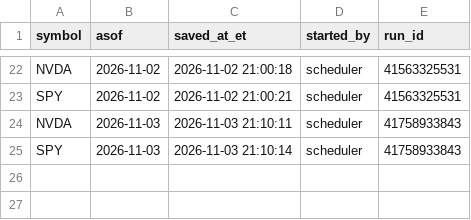
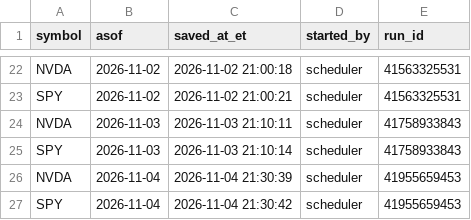
Before and after one commit to kshu231/nvda-open-interest, a CSV file: data/occ_arrivals.csv, drawn as a sheet; only a part is shown, gaps mark what is left out; the diff names each change by its address in the sheet, - before the commit and + after, or states it on an @@ line.

```diff
--- a/data/occ_arrivals.csv
+++ b/data/occ_arrivals.csv
+row 26: NVDA | 2026-11-04 | 2026-11-04 21:30:39 | scheduler | 41955659453
+row 27: SPY | 2026-11-04 | 2026-11-04 21:30:42 | scheduler | 41955659453
```
Also changed, not shown: 2 other files.
